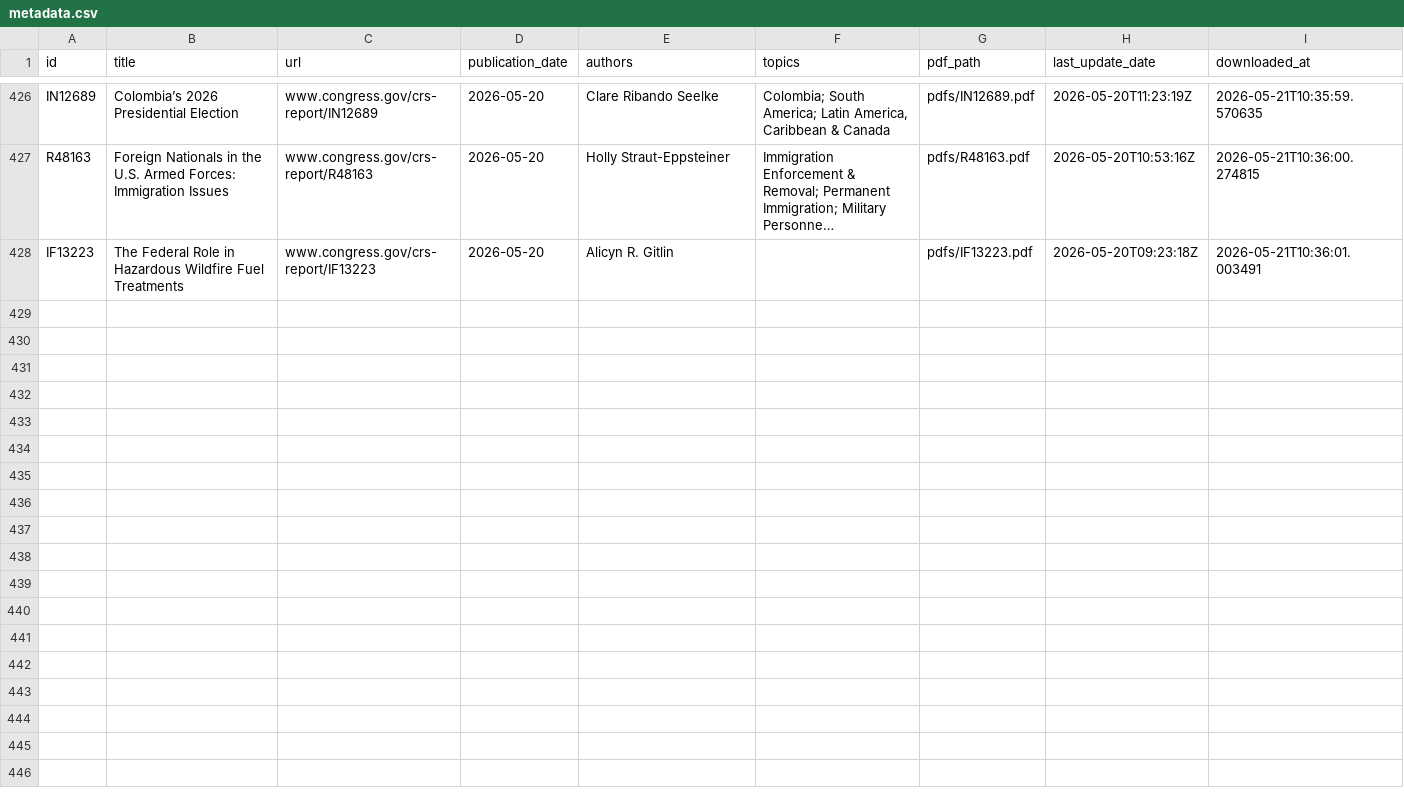
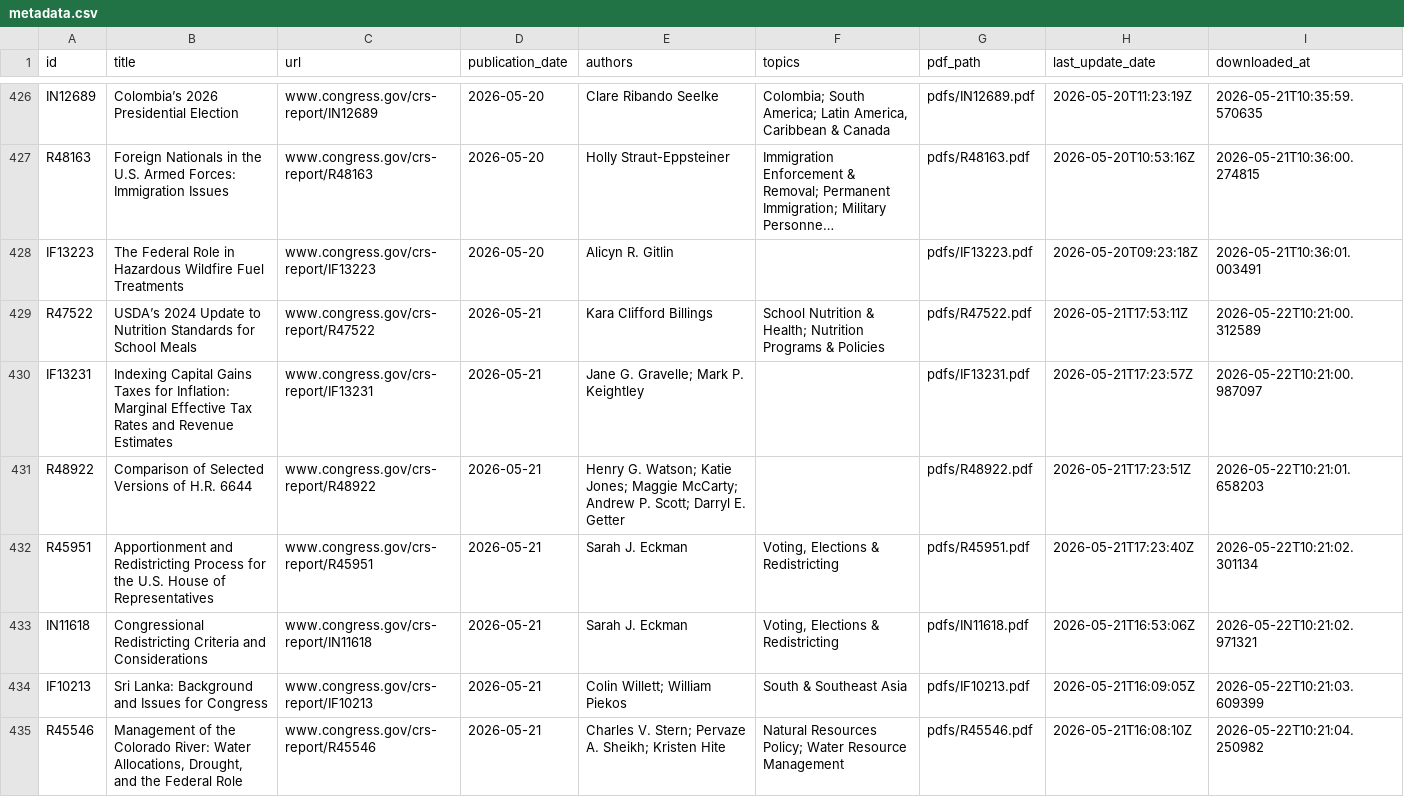
Before and after one commit to AnythingButBinary/crs-downloader, a CSV file: data/metadata.csv, drawn as a sheet; only a part is shown, gaps mark what is left out; long unchanged cells end in …; the diff covers the shown part only; the diff names each change by its address in the sheet, - before the commit and + after, or states it on an @@ line.

```diff
--- a/data/metadata.csv
+++ b/data/metadata.csv
+row 429: R47522 | USDA’s 2024 Update to Nutrition Standards for School Meals | www.congress.gov/crs-report/R47522 | 2026-05-21 | Kara Clifford Billings | School Nutrition & Health; Nutrition Programs & Policies | pdfs/R47522.pdf | 2026-05-21T17:53:11Z | 2026-05-22T10:21:00.312589
+row 430: IF13231 | Indexing Capital Gains Taxes for Inflation: Marginal Effective Tax Rates and Revenue Estimates | www.congress.gov/crs-report/IF13231 | 2026-05-21 | Jane G. Gravelle; Mark P. Keightley |  | pdfs/IF13231.pdf | 2026-05-21T17:23:57Z | 2026-05-22T10:21:00.987097
+row 431: R48922 | Comparison of Selected Versions of H.R. 6644 | www.congress.gov/crs-report/R48922 | 2026-05-21 | Henry G. Watson; Katie Jones; Maggie McCarty; Andrew P. Scott; Darryl E. Getter |  | pdfs/R48922.pdf | 2026-05-21T17:23:51Z | 2026-05-22T10:21:01.658203
+row 432: R45951 | Apportionment and Redistricting Process for the U.S. House of Representatives | www.congress.gov/crs-report/R45951 | 2026-05-21 | Sarah J. Eckman | Voting, Elections & Redistricting | pdfs/R45951.pdf | 2026-05-21T17:23:40Z | 2026-05-22T10:21:02.301134
+row 433: IN11618 | Congressional Redistricting Criteria and Considerations | www.congress.gov/crs-report/IN11618 | 2026-05-21 | Sarah J. Eckman | Voting, Elections & Redistricting | pdfs/IN11618.pdf | 2026-05-21T16:53:06Z | 2026-05-22T10:21:02.971321
+row 434: IF10213 | Sri Lanka: Background and Issues for Congress | www.congress.gov/crs-report/IF10213 | 2026-05-21 | Colin Willett; William Piekos | South & Southeast Asia | pdfs/IF10213.pdf | 2026-05-21T16:09:05Z | 2026-05-22T10:21:03.609399
+row 435: R45546 | Management of the Colorado River: Water Allocations, Drought, and the Federal Role | www.congress.gov/crs-report/R45546 | 2026-05-21 | Charles V. Stern; Pervaze A. Sheikh; Kristen Hite | Natural Resources Policy; Water Resource Management | pdfs/R45546.pdf | 2026-05-21T16:08:10Z | 2026-05-22T10:21:04.250982
```
Also changed, not shown: 7 added rows elsewhere in this file, 1 other file.
